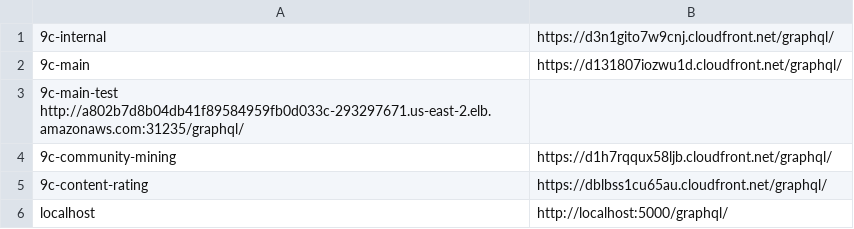
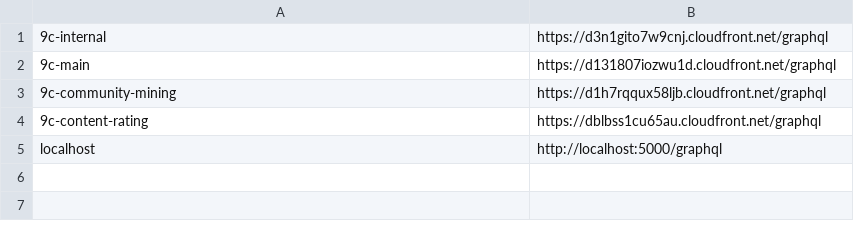
Before and after one commit to planetarium/libplanet-explorer-frontend, a TSV file: DEPLOYMENTS.tsv, drawn as a sheet.

Commit message:
remove unnecessary url path

```diff
--- a/DEPLOYMENTS.tsv
+++ b/DEPLOYMENTS.tsv
@@ -1,6 +1,5 @@
-9c-internal	https://d3n1gito7w9cnj.cloudfront.net/graphql/
-9c-main	https://d131807iozwu1d.cloudfront.net/graphql/
-9c-main-test            http://a802b7d8b04db41f89584959fb0d033c-293297671.us-east-2.elb.amazonaws.com:31235/graphql/
-9c-community-mining	https://d1h7rqqux58ljb.cloudfront.net/graphql/
-9c-content-rating	https://dblbss1cu65au.cloudfront.net/graphql/
-localhost	http://localhost:5000/graphql/
+9c-internal	https://d3n1gito7w9cnj.cloudfront.net/graphql
+9c-main	https://d131807iozwu1d.cloudfront.net/graphql
+9c-community-mining	https://d1h7rqqux58ljb.cloudfront.net/graphql
+9c-content-rating	https://dblbss1cu65au.cloudfront.net/graphql
+localhost	http://localhost:5000/graphql
```
